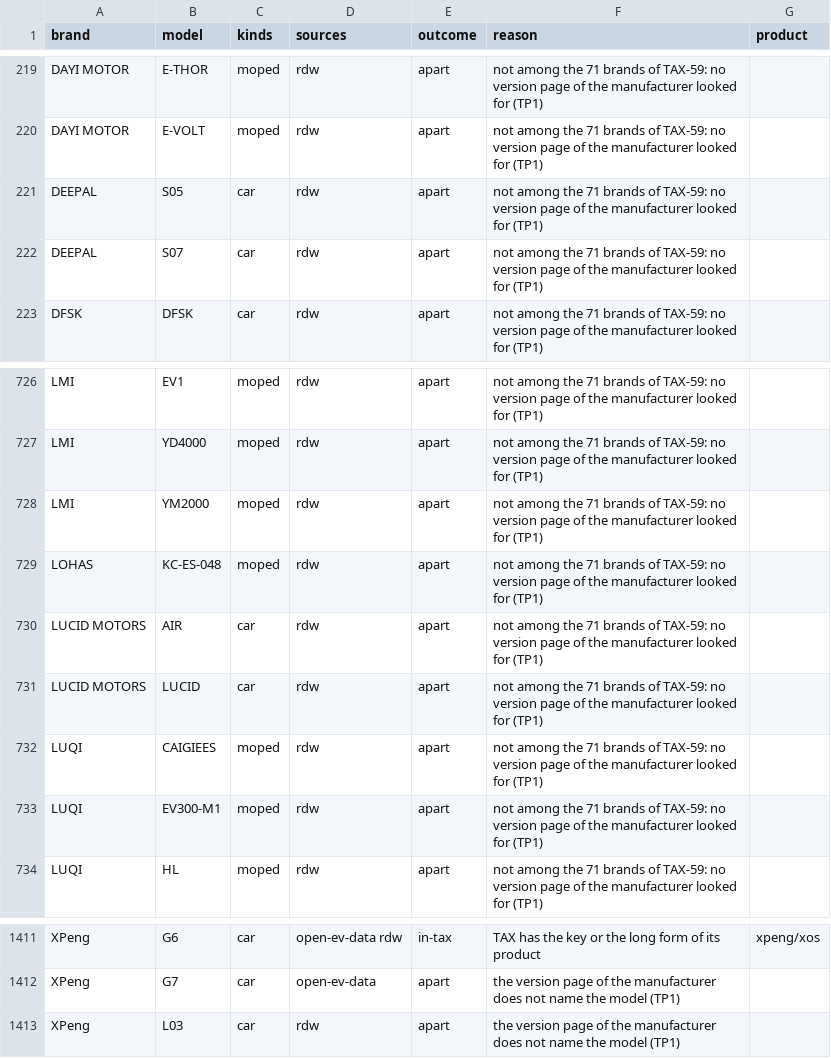
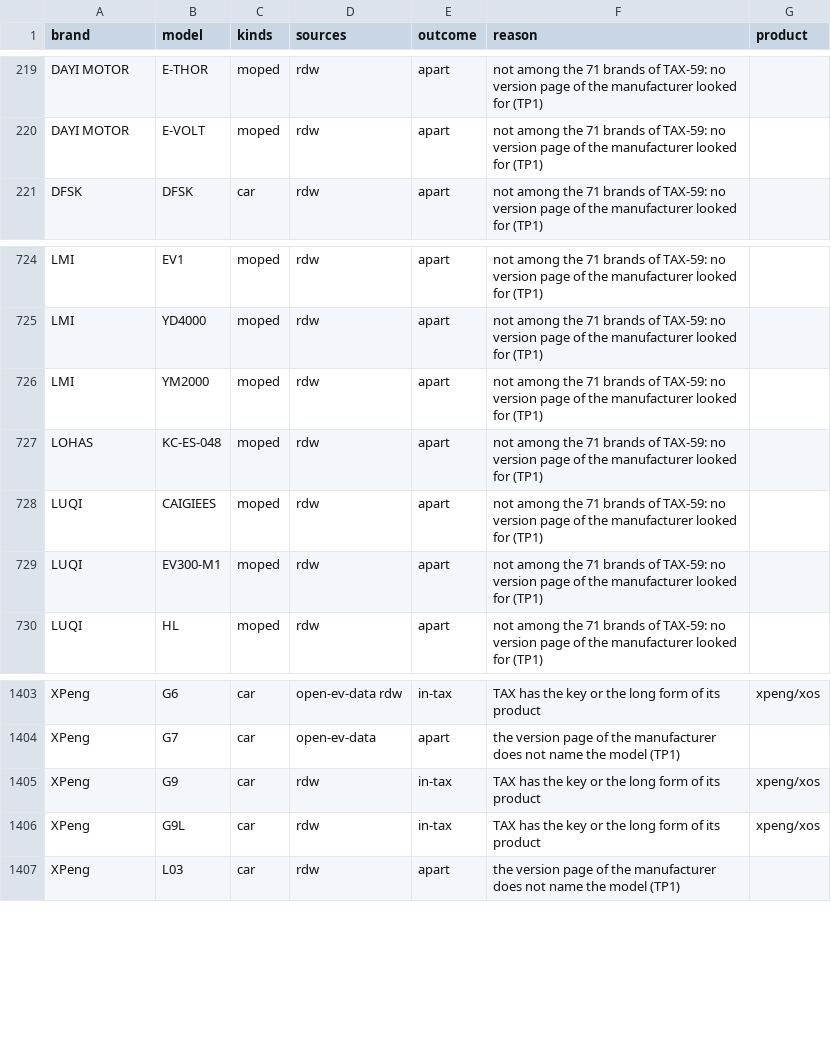
Before and after one commit to CobolKrasser/taxnmy, a CSV file: referee/import/ev-2026-11-25-apart.csv (was referee/import/ev-2026-11-24-apart.csv), drawn as a sheet; only a part is shown, gaps mark what is left out; the diff covers the shown part only.

```diff
--- a/referee/import/ev-2026-11-24-apart.csv
+++ b/referee/import/ev-2026-11-25-apart.csv
@@ -220,4 +220,2 @@ DAYI MOTOR,E-THOR,moped,rdw,apart,not among the 71 brands of TAX-59: no version
 DAYI MOTOR,E-VOLT,moped,rdw,apart,not among the 71 brands of TAX-59: no version page of the manufacturer looked for (TP1),
-DEEPAL,S05,car,rdw,apart,not among the 71 brands of TAX-59: no version page of the manufacturer looked for (TP1),
-DEEPAL,S07,car,rdw,apart,not among the 71 brands of TAX-59: no version page of the manufacturer looked for (TP1),
 DFSK,DFSK,car,rdw,apart,not among the 71 brands of TAX-59: no version page of the manufacturer looked for (TP1),
@@ -729,4 +727,2 @@ LMI,YM2000,moped,rdw,apart,not among the 71 brands of TAX-59: no version page of
 LOHAS,KC-ES-048,moped,rdw,apart,not among the 71 brands of TAX-59: no version page of the manufacturer looked for (TP1),
-LUCID MOTORS,AIR,car,rdw,apart,not among the 71 brands of TAX-59: no version page of the manufacturer looked for (TP1),
-LUCID MOTORS,LUCID,car,rdw,apart,not among the 71 brands of TAX-59: no version page of the manufacturer looked for (TP1),
 LUQI,CAIGIEES,moped,rdw,apart,not among the 71 brands of TAX-59: no version page of the manufacturer looked for (TP1),
@@ -1412,2 +1404,4 @@ XPeng,G6,car,open-ev-data rdw,in-tax,TAX has the key or the long form of its pro
 XPeng,G7,car,open-ev-data,apart,the version page of the manufacturer does not name the model (TP1),
+XPeng,G9,car,rdw,in-tax,TAX has the key or the long form of its product,xpeng/xos
+XPeng,G9L,car,rdw,in-tax,TAX has the key or the long form of its product,xpeng/xos
 XPeng,L03,car,rdw,apart,the version page of the manufacturer does not name the model (TP1),
```
Also changed, not shown: 3 added rows and 15 removed rows elsewhere in this file, 11 other files.
